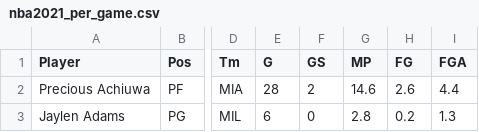
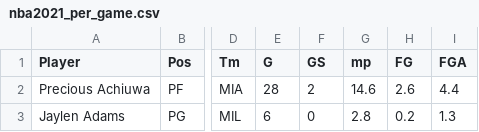
Before and after one commit to azimmermandiaz/BSTAFinal, a CSV file: nba2021_per_game.csv, drawn as a sheet; only a part is shown, gaps mark what is left out; the diff names each change by its address in the sheet, - before the commit and + after, or states it on an @@ line.

Commit message:
Update nba2021_per_game.csv

```diff
--- a/nba2021_per_game.csv
+++ b/nba2021_per_game.csv
-G1: MP
+G1: mp
```
